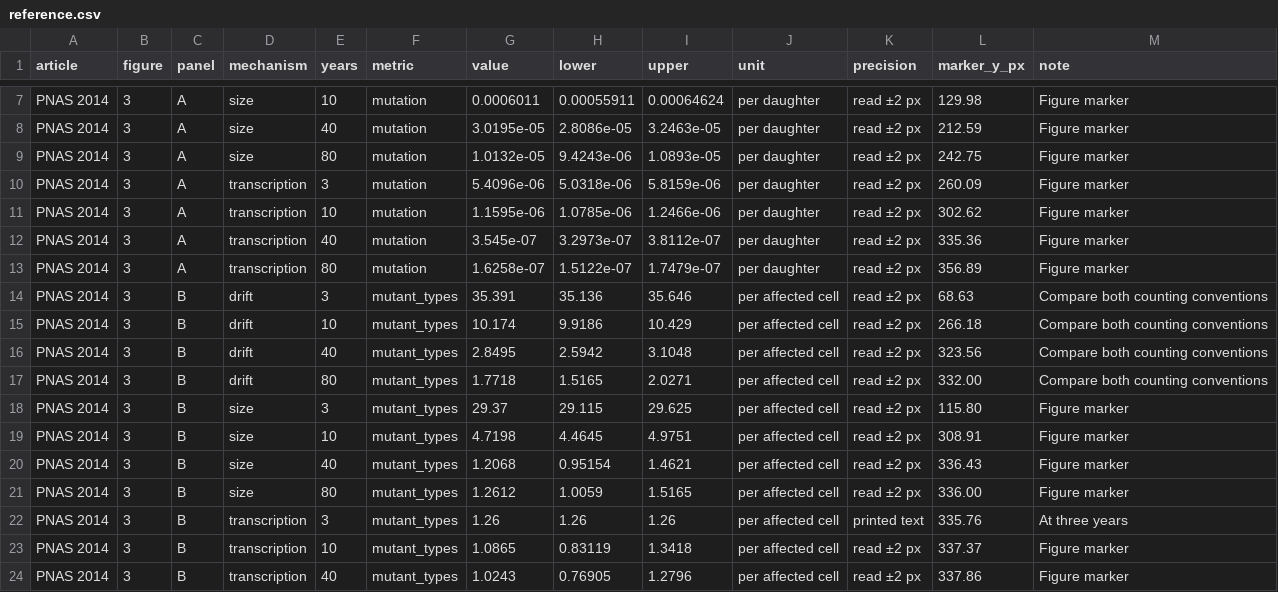
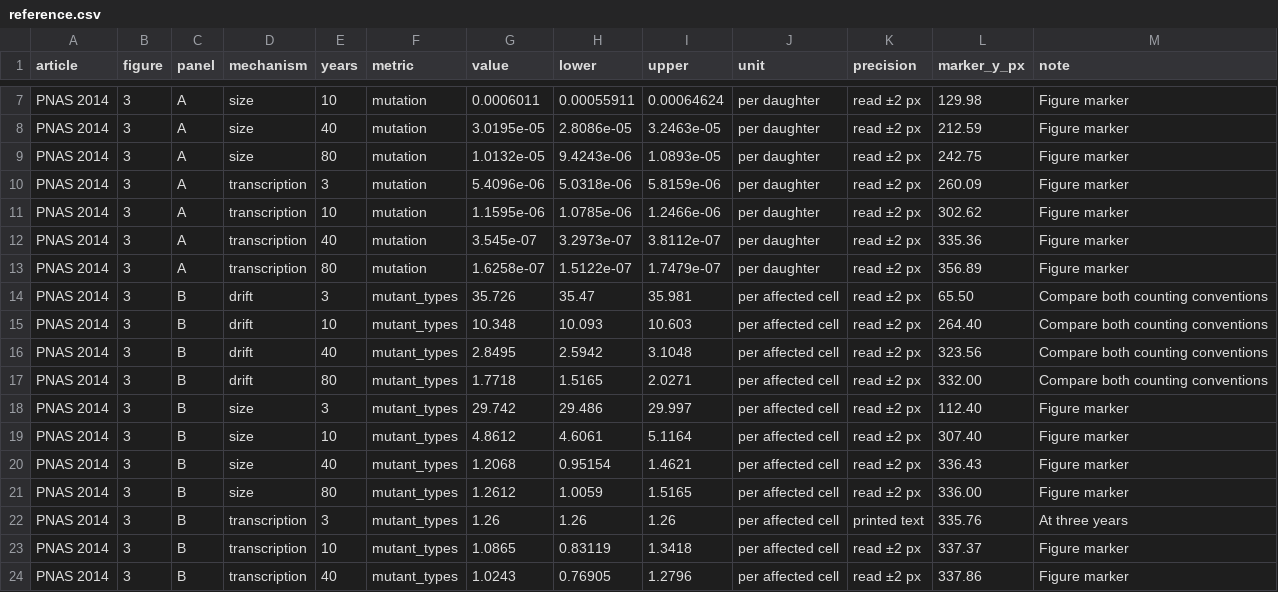
Before and after one commit to dietmarwo/CRN-craft, a CSV file: examples/kk14/reference.csv, drawn as a sheet; only a part is shown, gaps mark what is left out.

```diff
--- a/examples/kk14/reference.csv
+++ b/examples/kk14/reference.csv
@@ -13,8 +13,8 @@ PNAS 2014,3,A,transcription,40,mutation,3.545e-07,3.2973e-07,3.8112e-07,per daug
 PNAS 2014,3,A,transcription,80,mutation,1.6258e-07,1.5122e-07,1.7479e-07,per daughter,read ±2 px,356.89,Figure marker
-PNAS 2014,3,B,drift,3,mutant_types,35.391,35.136,35.646,per affected cell,read ±2 px,68.63,Compare both counting conventions
-PNAS 2014,3,B,drift,10,mutant_types,10.174,9.9186,10.429,per affected cell,read ±2 px,266.18,Compare both counting conventions
+PNAS 2014,3,B,drift,3,mutant_types,35.726,35.47,35.981,per affected cell,read ±2 px,65.50,Compare both counting conventions
+PNAS 2014,3,B,drift,10,mutant_types,10.348,10.093,10.603,per affected cell,read ±2 px,264.40,Compare both counting conventions
 PNAS 2014,3,B,drift,40,mutant_types,2.8495,2.5942,3.1048,per affected cell,read ±2 px,323.56,Compare both counting conventions
 PNAS 2014,3,B,drift,80,mutant_types,1.7718,1.5165,2.0271,per affected cell,read ±2 px,332.00,Compare both counting conventions
-PNAS 2014,3,B,size,3,mutant_types,29.37,29.115,29.625,per affected cell,read ±2 px,115.80,Figure marker
-PNAS 2014,3,B,size,10,mutant_types,4.7198,4.4645,4.9751,per affected cell,read ±2 px,308.91,Figure marker
+PNAS 2014,3,B,size,3,mutant_types,29.742,29.486,29.997,per affected cell,read ±2 px,112.40,Figure marker
+PNAS 2014,3,B,size,10,mutant_types,4.8612,4.6061,5.1164,per affected cell,read ±2 px,307.40,Figure marker
 PNAS 2014,3,B,size,40,mutant_types,1.2068,0.95154,1.4621,per affected cell,read ±2 px,336.43,Figure marker
```
Also changed, not shown: examples/kk14/results/reconstruction/reference-differences.csv, 5 other files.
